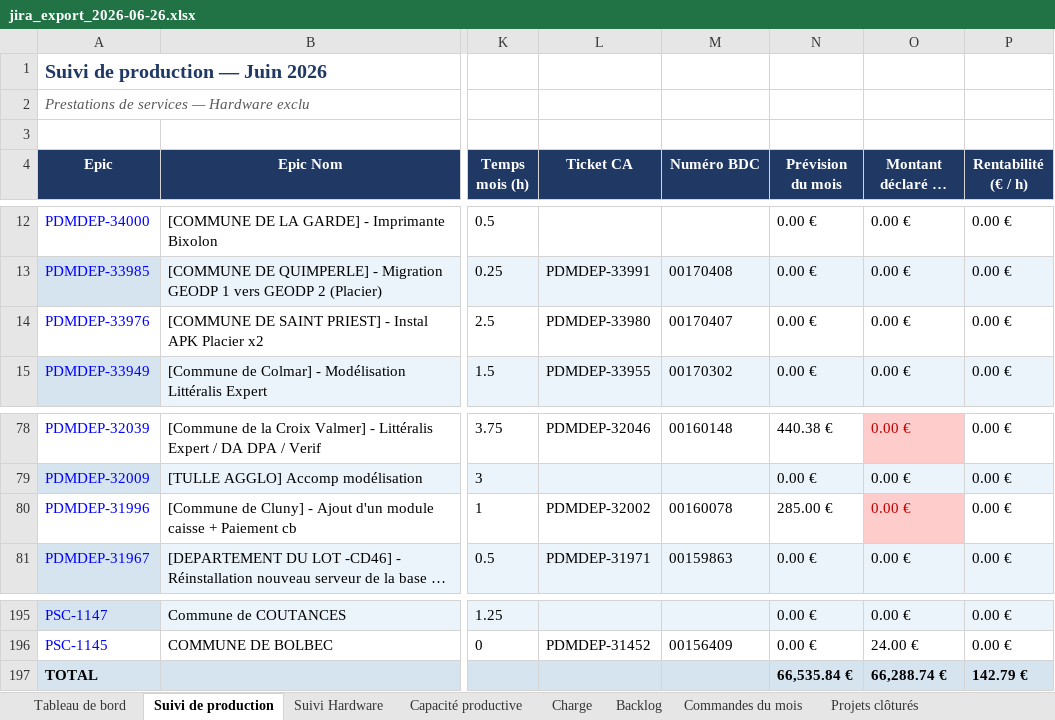
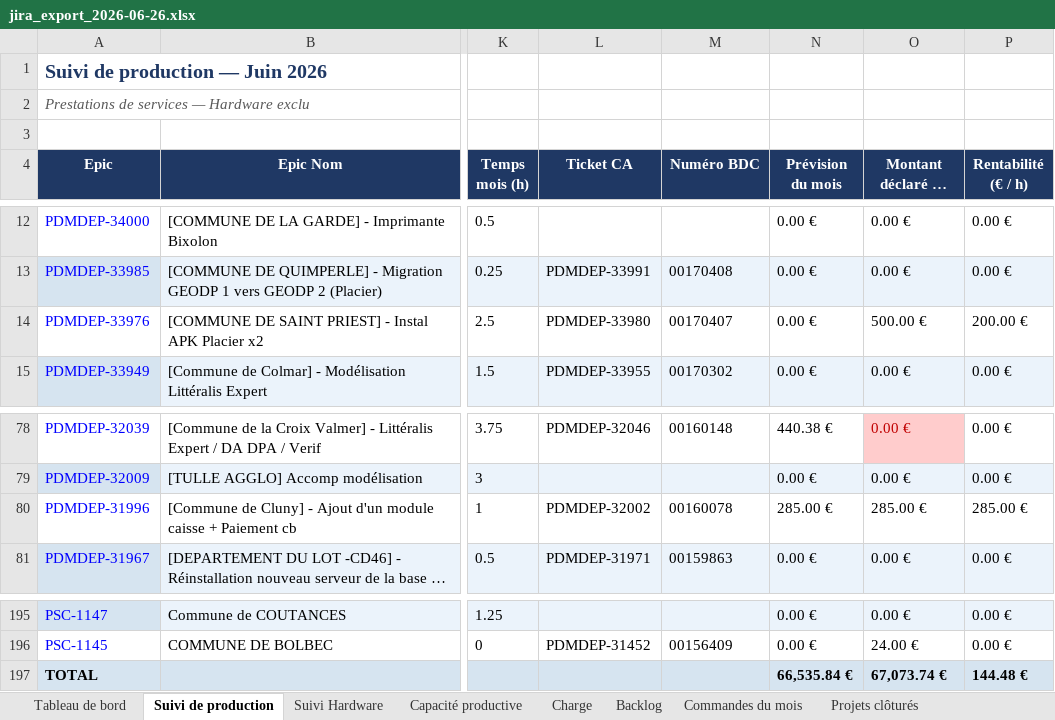
Before and after one commit to MathildePanierDelivery/jira-export, an Excel workbook: jira_export_2026-06-26.xlsx, sheet Suivi de production, drawn as a sheet; only a part is shown, gaps mark what is left out; long unchanged cells end in …; values as stored, in another font and other column widths than the file's, no borders; the diff names each change by its address in the sheet, - before the commit and + after, or states it on an @@ line.

```diff
--- a/jira_export_2026-06-26.xlsx (sheet Suivi de production)
+++ b/jira_export_2026-06-26.xlsx (sheet Suivi de production)
-O14 (Montant déclaré ce mois): 0.00 €
+O14 (Montant déclaré ce mois): 500.00 €
-P14 (Rentabilité (€ / h)): 0.00 €
+P14 (Rentabilité (€ / h)): 200.00 €
-O80 (Montant déclaré ce mois): 0.00 €
+O80 (Montant déclaré ce mois): 285.00 €
@@ O80 fill: #FFCCCC → none, text colour: #C00000 → black @@
-P80 (Rentabilité (€ / h)): 0.00 €
+P80 (Rentabilité (€ / h)): 285.00 €
-O197 (Montant déclaré ce mois): 66,288.74 €
+O197 (Montant déclaré ce mois): 67,073.74 €
-P197 (Rentabilité (€ / h)): 142.79 €
+P197 (Rentabilité (€ / h)): 144.48 €
```
Also changed, not shown: sheet Commandes du mois, sheet Projets clôturés, sheet Tableau de bord, sheet Backlog, sheet Charge, _historique.xlsx, 5 other files.
